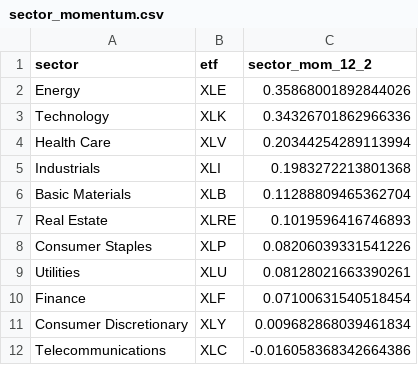
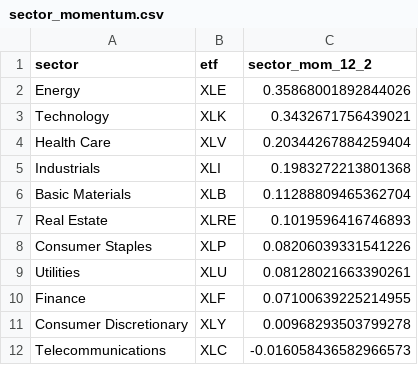
Before and after one commit to poubelleddeeaavvcc-web/Bot-Valorisation, a CSV file: data/universe/sector_momentum.csv, drawn as a sheet.

```diff
--- a/data/universe/sector_momentum.csv
+++ b/data/universe/sector_momentum.csv
@@ -2,4 +2,4 @@ sector,etf,sector_mom_12_2
 Energy,XLE,0.35868001892844026
-Technology,XLK,0.34326701862966336
-Health Care,XLV,0.20344254289113994
+Technology,XLK,0.3432671756439021
+Health Care,XLV,0.20344267884259404
 Industrials,XLI,0.1983272213801368
@@ -9,4 +9,4 @@ Consumer Staples,XLP,0.08206039331541226
 Utilities,XLU,0.08128021663390261
-Finance,XLF,0.07100631540518454
-Consumer Discretionary,XLY,0.009682868039461834
-Telecommunications,XLC,-0.016058368342664386
+Finance,XLF,0.07100639225214955
+Consumer Discretionary,XLY,0.00968293503799278
+Telecommunications,XLC,-0.016058436582966573
```
Also changed, not shown: results/simulation/constrained_equity_curve.csv, results/simulation/constrained_portfolio_ledger.csv, 4 other files.
